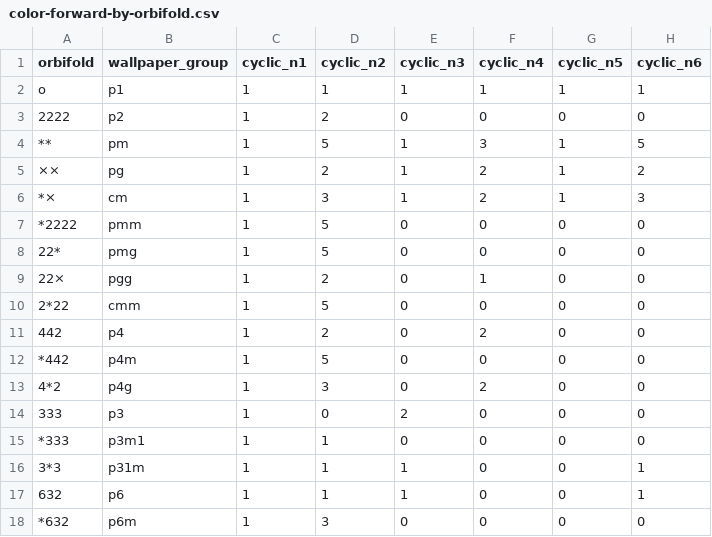
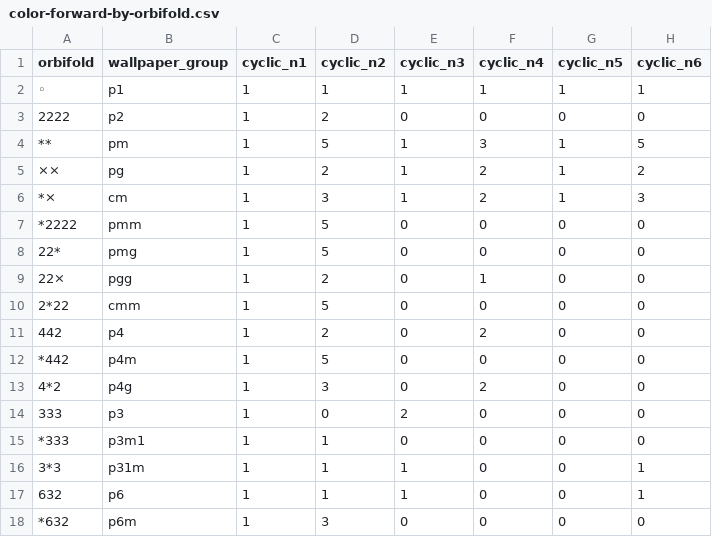
Before and after one commit to yaroslavvb/animated-groups, a CSV file: data/color-forward-by-orbifold.csv, drawn as a sheet; only a part is shown; the diff names each change by its address in the sheet, - before the commit and + after, or states it on an @@ line.

```diff
--- a/data/color-forward-by-orbifold.csv
+++ b/data/color-forward-by-orbifold.csv
-A2 (orbifold): o
+A2 (orbifold): ◦
```
Also changed, not shown: 10 other files.
